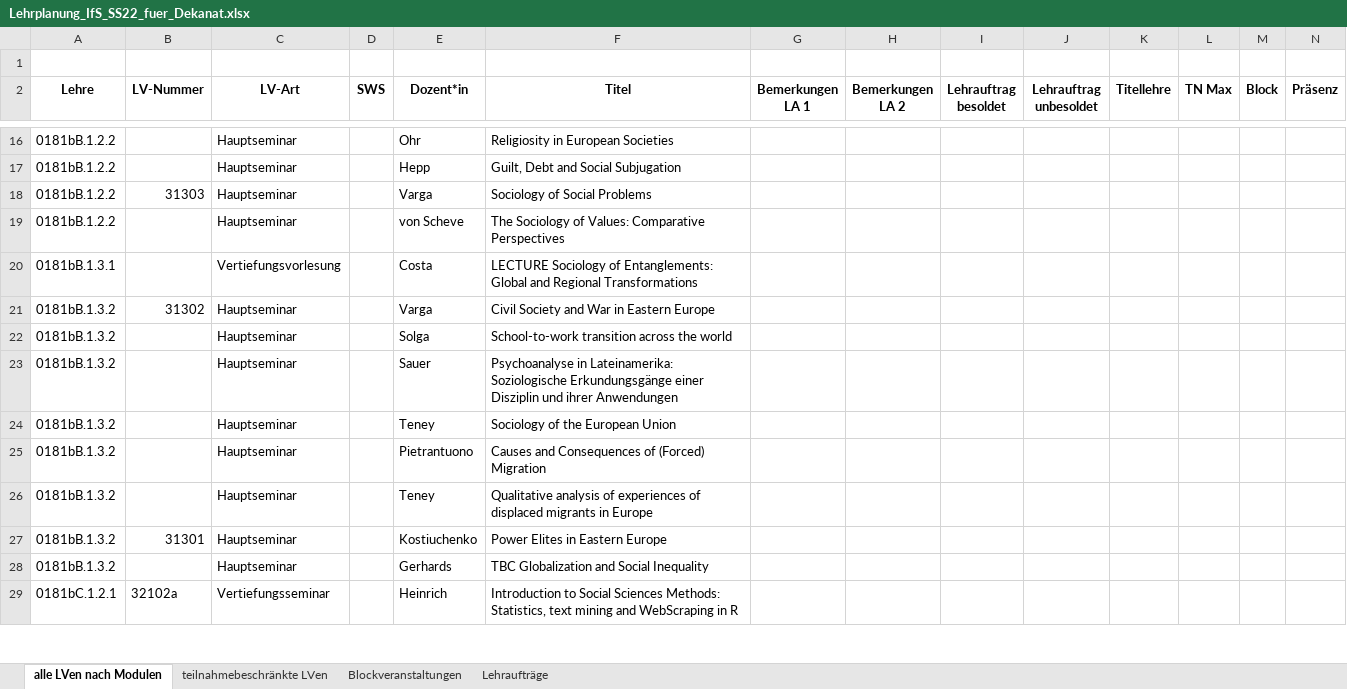
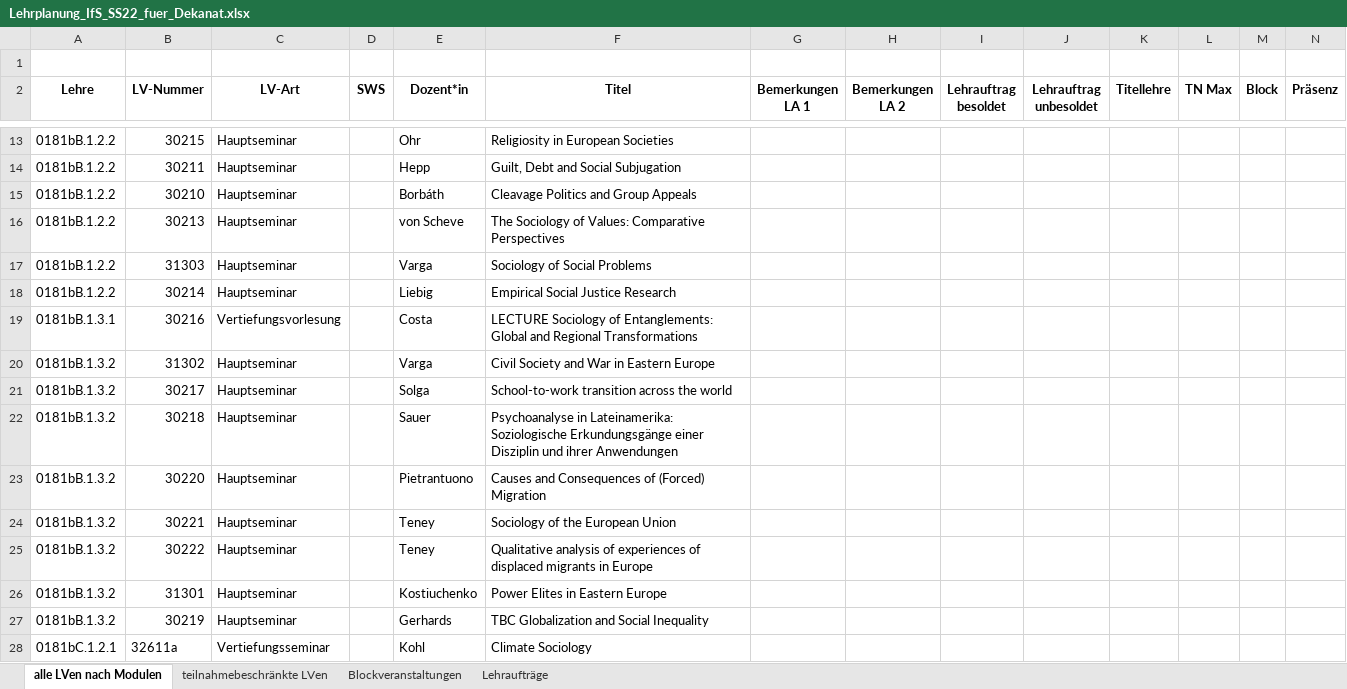
Before and after one commit to philwunderlich/lehrplanung, an Excel workbook: summer23/Lehrplanung_IfS_SS22_fuer_Dekanat.xlsx, sheet alle LVen nach Modulen, drawn as a sheet; only a part is shown, gaps mark what is left out; the shorter side is filled out with more unchanged rows; values as stored, in another font and other column widths than the file's, no borders; removed rows and columns are numbered as before the commit, all else as after; rows hold the shown columns only; the diff covers the shown part only; the diff names each change by its address in the sheet, - before the commit and + after, or states it on an @@ line.

```diff
--- a/summer23/Lehrplanung_IfS_SS22_fuer_Dekanat.xlsx (sheet alle LVen nach Modulen)
+++ b/summer23/Lehrplanung_IfS_SS22_fuer_Dekanat.xlsx (sheet alle LVen nach Modulen)
-B13 (LV-Nummer): (empty)
+B13 (LV-Nummer): 30215
-B14 (LV-Nummer): (empty)
+B14 (LV-Nummer): 30211
+row 15: 0181bB.1.2.2 | 30210 | Hauptseminar |  | Borbáth | Cleavage Politics and Group Appeals
+row 16: 0181bB.1.2.2 | 30213 | Hauptseminar |  | von Scheve | The Sociology of Values: Comparative Perspectives
-B18 (LV-Nummer): (empty)
+B18 (LV-Nummer): 30214
-E18 (Dozent*in): von Scheve
+E18 (Dozent*in): Liebig
-F18 (Titel): The Sociology of Values: Comparative Perspectives
+F18 (Titel): Empirical Social Justice Research
-B19 (LV-Nummer): (empty)
+B19 (LV-Nummer): 30216
-B21 (LV-Nummer): (empty)
+B21 (LV-Nummer): 30217
-B22 (LV-Nummer): (empty)
+B22 (LV-Nummer): 30218
-row 24: 0181bB.1.3.2 |  | Hauptseminar |  | Teney | Sociology of the European Union
-B23 (LV-Nummer): (empty)
+B23 (LV-Nummer): 30220
+row 24: 0181bB.1.3.2 | 30221 | Hauptseminar |  | Teney | Sociology of the European Union
-B25 (LV-Nummer): (empty)
+B25 (LV-Nummer): 30222
-B27 (LV-Nummer): (empty)
+B27 (LV-Nummer): 30219
@@ row 31 moved to row 28: 0181bC.1.2.1 @@
```
Also changed, not shown: 7 added rows, 10 removed rows, 1 moved row and 11 edited cells elsewhere in this sheet.
